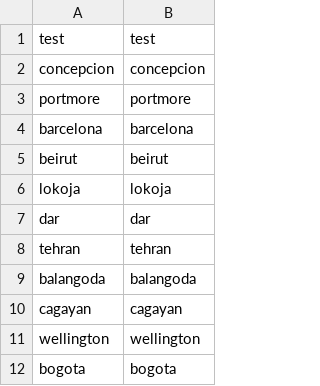
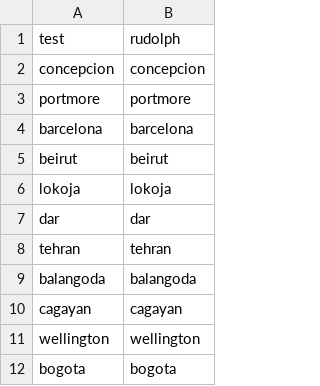
Before and after one commit to miquel-corral/crppindexcard, a CSV file: Files/users.csv, drawn as a sheet.

```diff
--- a/Files/users.csv
+++ b/Files/users.csv
@@ -1,2 +1,2 @@
-test, test
+test, rudolph
 concepcion, concepcion
```
Also changed, not shown: Files/hazards.csv, Files/organizational.csv, 29 other files.
